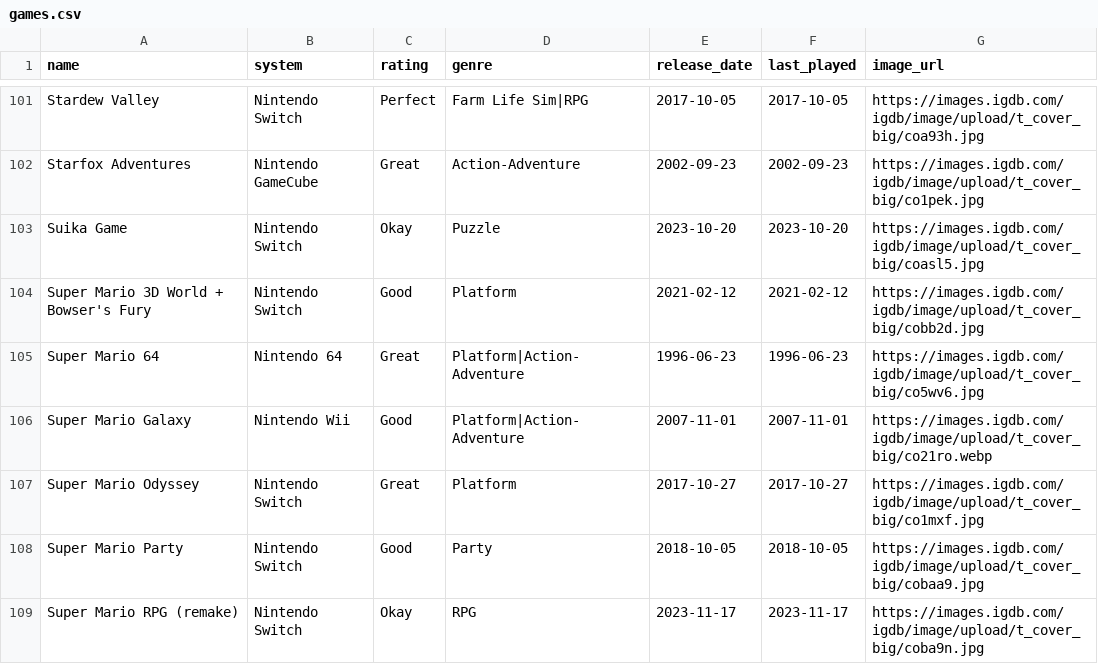
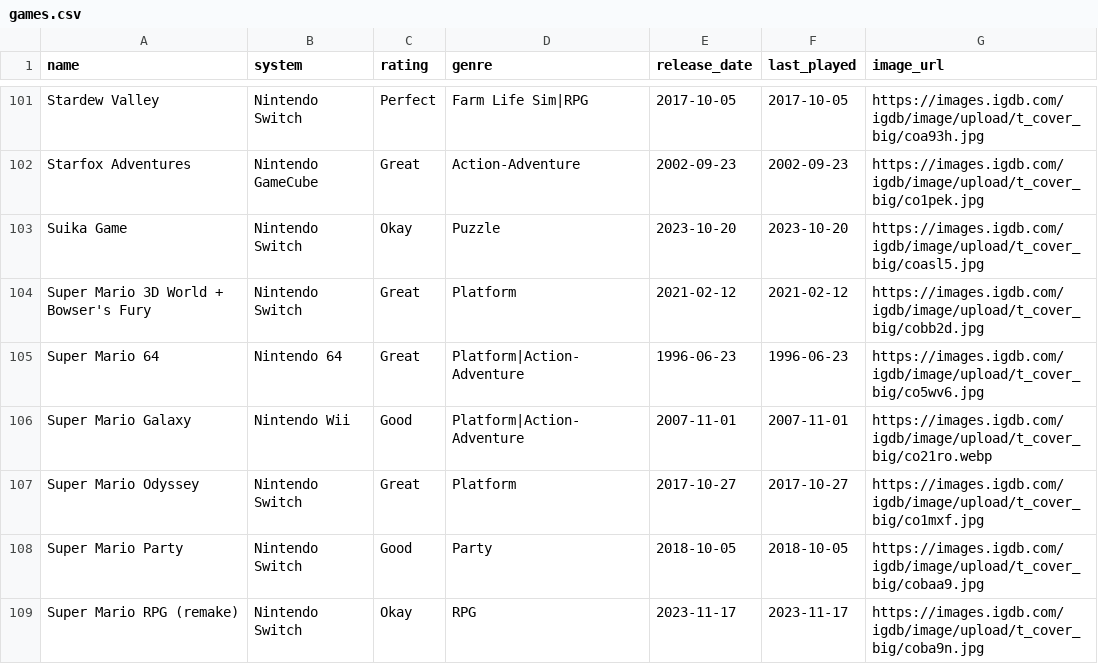
Before and after one commit to robertgrassian/personal_website, a CSV file: games.csv, drawn as a sheet; only a part is shown, gaps mark what is left out.

Commit message:
bump mario 3d world version (#43)

```diff
--- a/games.csv
+++ b/games.csv
@@ -103,3 +103,3 @@ Starfox Adventures,Nintendo GameCube,Great,Action-Adventure,2002-09-23,2002-09-2
 Suika Game,Nintendo Switch,Okay,Puzzle,2023-10-20,2023-10-20,https://images.igdb.com/igdb/image/upload/t_cover_big/coasl5.jpg
-Super Mario 3D World + Bowser's Fury,Nintendo Switch,Good,Platform,2021-02-12,2021-02-12,https://images.igdb.com/igdb/image/upload/t_cover_big/cobb2d.jpg
+Super Mario 3D World + Bowser's Fury,Nintendo Switch,Great,Platform,2021-02-12,2021-02-12,https://images.igdb.com/igdb/image/upload/t_cover_big/cobb2d.jpg
 Super Mario 64,Nintendo 64,Great,Platform|Action-Adventure,1996-06-23,1996-06-23,https://images.igdb.com/igdb/image/upload/t_cover_big/co5wv6.jpg
```
